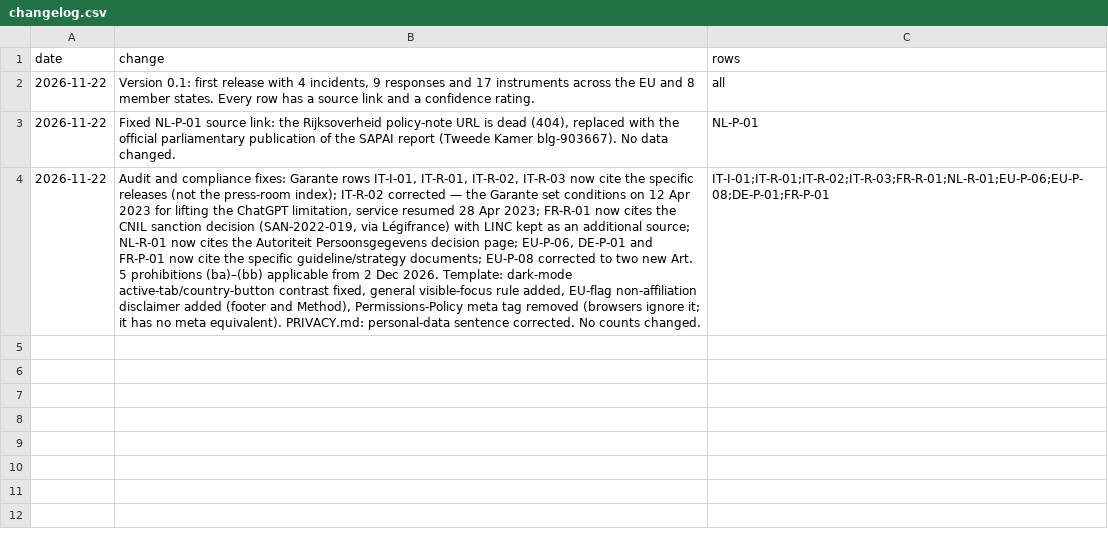
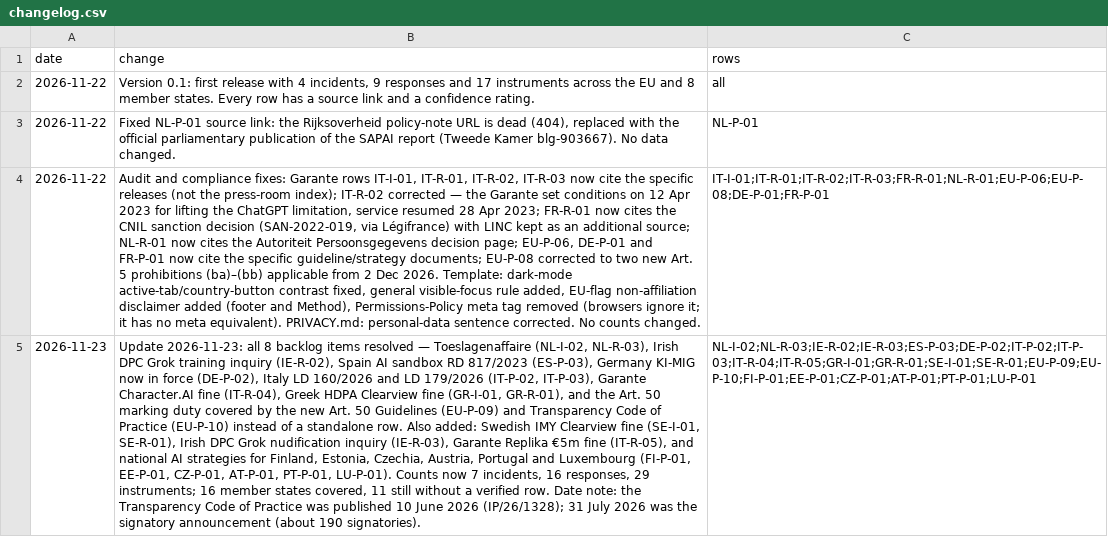
Before and after one commit to suhaimizainalshah/EU-AI-Governance-Tracker, a CSV file: data/changelog.csv, drawn as a sheet; the diff names each change by its address in the sheet, - before the commit and + after, or states it on an @@ line.

```diff
--- a/data/changelog.csv
+++ b/data/changelog.csv
+row 5: 2026-11-23 | Update 2026-11-23: all 8 backlog items resolved — Toeslagenaffaire (NL-I-02, NL-R-03), Irish DPC Grok training inquiry (IE-R-02), Spain AI sandbox RD 817/2023 (ES-P-03), Germany KI-MIG now in force (DE-P-02), Italy LD 160/2026 and LD 179/2026 (IT-P-02, IT-P-03), Garante Character.AI fine (IT-R-04), Greek HDPA Clearview fine (GR-I-01, GR-R-01), and the Art. 50 marking duty covered by the new Art. 50 Guidelines (EU-P-09) and Transparency Code of Practice (EU-P-10) instead of a standalone row. Also added: Swedish IMY Clearview fine (SE-I-01, SE-R-01), Irish DPC Grok nudification inquiry (IE-R-03), Garante Replika €5m fine (IT-R-05), and national AI strategies for Finland, Estonia, Czechia, Austria, Portugal and Luxembourg (FI-P-01, EE-P-01, CZ-P-01, AT-P-01, PT-P-01, LU-P-01). Counts now 7 incidents, 16 responses, 29 instruments; 16 member states covered, 11 still without a verified row. Date note: the Transparency Code of Practice was published 10 June 2026 (IP/26/1328); 31 July 2026 was the signatory announcement (about 190 signatories). | NL-I-02;NL-R-03;IE-R-02;IE-R-03;ES-P-03;DE-P-02;IT-P-02;IT-P-03;IT-R-04;IT-R-05;GR-I-01;GR-R-01;SE-I-01;SE-R-01;EU-P-09;EU-P-10;FI-P-01;EE-P-01;CZ-P-01;AT-P-01;PT-P-01;LU-P-01
```
Also changed, not shown: data/backlog.csv, data/incidents.csv, 6 other files.
